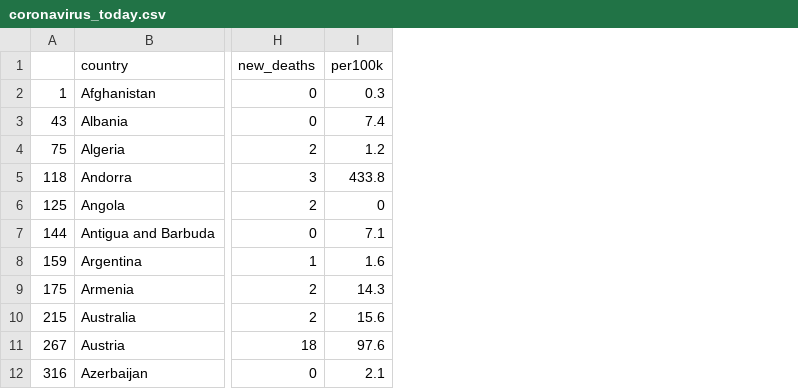
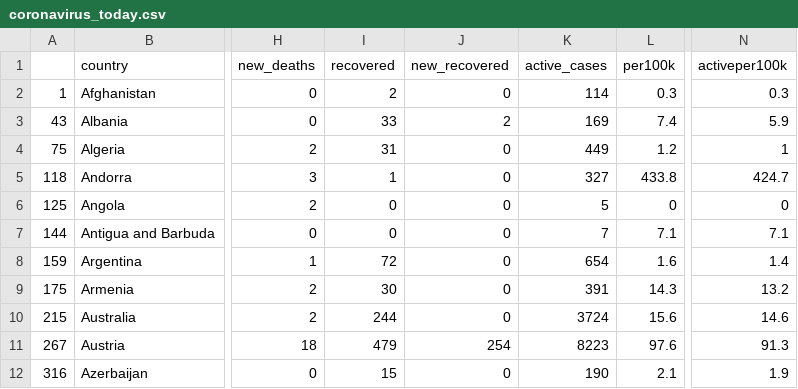
Before and after one commit to eparker12/nCoV_tracker, a CSV file: input_data/coronavirus_today.csv, drawn as a sheet; only a part is shown, gaps mark what is left out; the diff names each change by its address in the sheet, - before the commit and + after, or states it on an @@ line.

Commit message:
30-March-2020, reversion to active cases format

```diff
--- a/input_data/coronavirus_today.csv
+++ b/input_data/coronavirus_today.csv
+column I (recovered), rows 2-12: 2 | 33 | 31 | 1 | 0 | 0 | 72 | 30 | 244 | 479 | 15
+column J (new_recovered), rows 2-12: 0 | 2 | 0 | 0 | 0 | 0 | 0 | 0 | 0 | 254 | 0
+column K (active_cases), rows 2-12: 114 | 169 | 449 | 327 | 5 | 7 | 654 | 391 | 3724 | 8223 | 190
+column N (activeper100k), rows 2-12: 0.3 | 5.9 | 1 | 424.7 | 0 | 7.1 | 1.4 | 13.2 | 14.6 | 91.3 | 1.9
```
Also changed, not shown: 10 other files.
